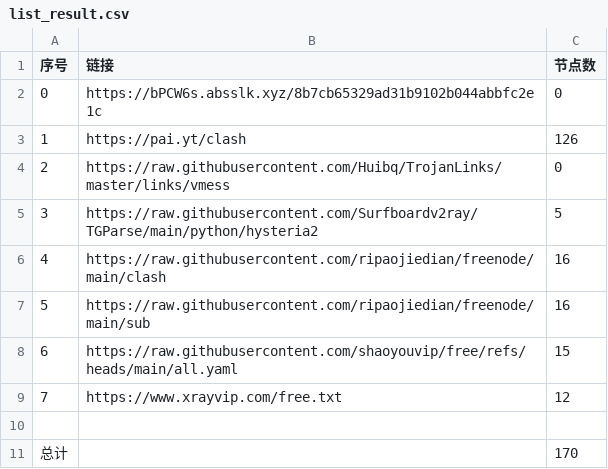
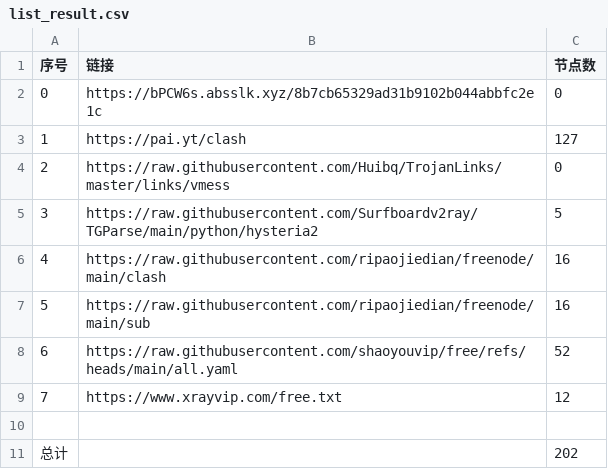
Before and after one commit to ya980/NoMoreWalls, a CSV file: list_result.csv, drawn as a sheet.

```diff
--- a/list_result.csv
+++ b/list_result.csv
@@ -2,3 +2,3 @@
 0,https://bPCW6s.absslk.xyz/8b7cb65329ad31b9102b044abbfc2e1c,0
-1,https://pai.yt/clash,126
+1,https://pai.yt/clash,127
 2,https://raw.githubusercontent.com/Huibq/TrojanLinks/master/links/vmess,0
@@ -7,5 +7,5 @@
 5,https://raw.githubusercontent.com/ripaojiedian/freenode/main/sub,16
-6,https://raw.githubusercontent.com/shaoyouvip/free/refs/heads/main/all.yaml,15
+6,https://raw.githubusercontent.com/shaoyouvip/free/refs/heads/main/all.yaml,52
 7,https://www.xrayvip.com/free.txt,12
 
-总计,,170
+总计,,202
```
Also changed, not shown: 31 other files.
